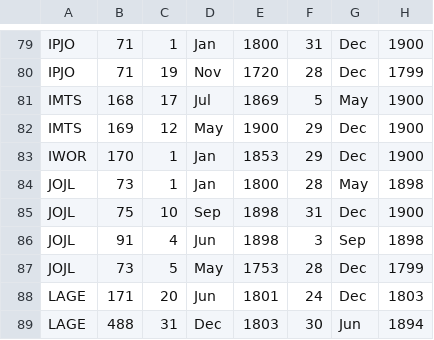
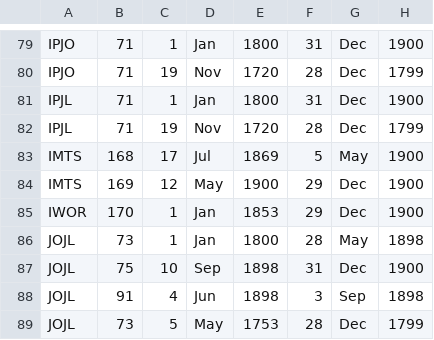
Before and after one commit to Living-with-machines/jisc-wrangler, a CSV file: data/title_code_lookup.csv, drawn as a sheet; only a part is shown, gaps mark what is left out; the shorter side is filled out with more unchanged rows.

Commit message:
Add missing code: IPJL (Ipswich Journal)

```diff
--- a/data/title_code_lookup.csv
+++ b/data/title_code_lookup.csv
@@ -80,2 +80,4 @@ IPJO | 71 | 1 | Jan | 1800 | 31 | Dec | 1900
 IPJO | 71 | 19 | Nov | 1720 | 28 | Dec | 1799
+IPJL | 71 | 1 | Jan | 1800 | 31 | Dec | 1900
+IPJL | 71 | 19 | Nov | 1720 | 28 | Dec | 1799
 IMTS | 168 | 17 | Jul | 1869 | 5 | May | 1900
```
